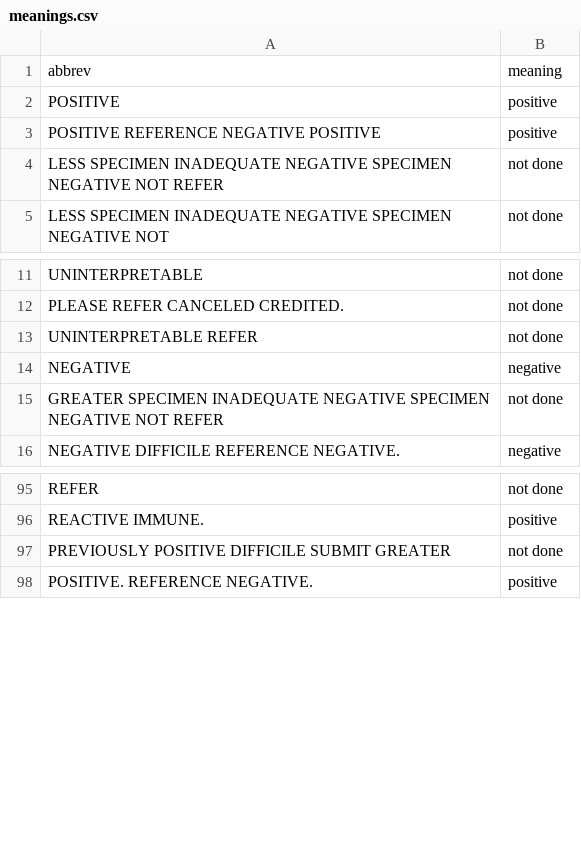
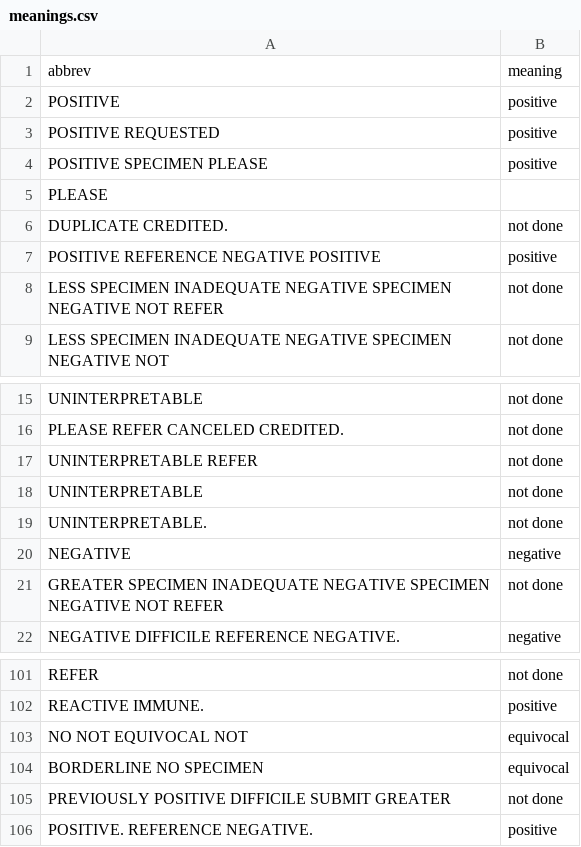
Before and after one commit to chhotii-alex/new-fda, a CSV file: src/new_fda/meanings.csv, drawn as a sheet; only a part is shown, gaps mark what is left out; the diff covers the shown part only.

```diff
--- a/src/new_fda/meanings.csv
+++ b/src/new_fda/meanings.csv
@@ -2,2 +2,6 @@ abbrev,meaning
 POSITIVE,positive
+POSITIVE REQUESTED,positive
+POSITIVE SPECIMEN PLEASE,positive
+PLEASE,
+DUPLICATE CREDITED.,not done
 POSITIVE REFERENCE NEGATIVE POSITIVE,positive
@@ -13,2 +17,4 @@ PLEASE REFER CANCELED CREDITED.,not done
 UNINTERPRETABLE REFER,not done
+UNINTERPRETABLE,not done
+UNINTERPRETABLE.,not done
 NEGATIVE,negative
@@ -96,2 +102,4 @@ REFER,not done
 REACTIVE IMMUNE.,positive
+NO NOT EQUIVOCAL NOT,equivocal
+BORDERLINE NO SPECIMEN,equivocal
 PREVIOUSLY POSITIVE DIFFICILE SUBMIT GREATER,not done
```
Also changed, not shown: 21 added rows elsewhere in this file.
